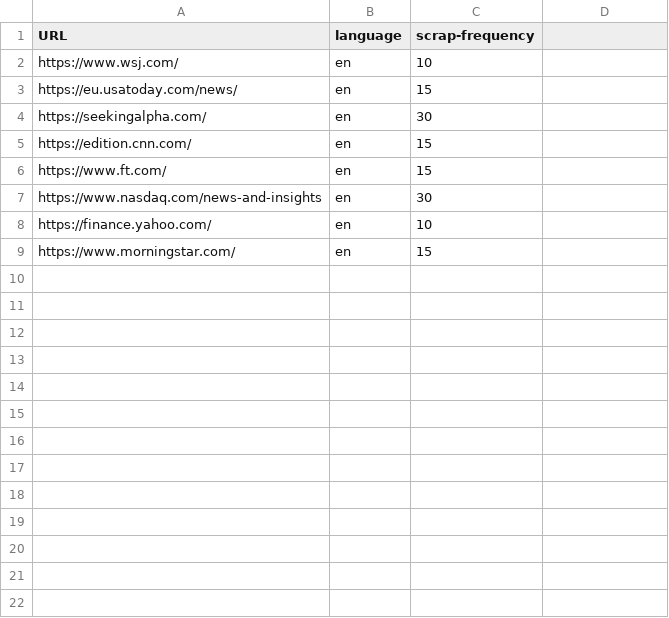
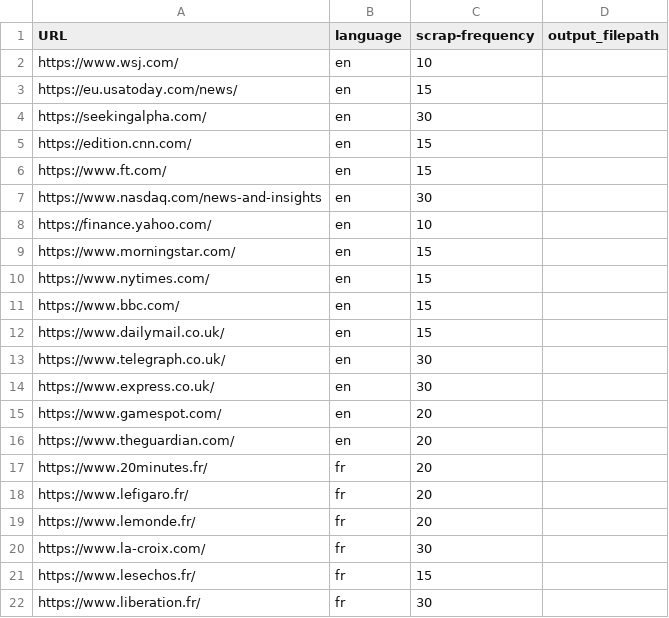
Before and after one commit to 0nyr/journals2data, a CSV file: conf/config.csv, drawn as a sheet; the diff names each change by its address in the sheet, - before the commit and + after, or states it on an @@ line.

Commit message:
Modified inputs to csv only. Testing new more robust way to load configs.

```diff
--- a/conf/config.csv
+++ b/conf/config.csv
-D1: (empty)
+D1: output_filepath
+row 10: https://www.nytimes.com/ | en | 15
+row 11: https://www.bbc.com/ | en | 15
+row 12: https://www.dailymail.co.uk/ | en | 15
+row 13: https://www.telegraph.co.uk/ | en | 30
+row 14: https://www.express.co.uk/ | en | 30
+row 15: https://www.gamespot.com/ | en | 20
+row 16: https://www.theguardian.com/ | en | 20
+row 17: https://www.20minutes.fr/ | fr | 20
+row 18: https://www.lefigaro.fr/ | fr | 20
+row 19: https://www.lemonde.fr/ | fr | 20
+row 20: https://www.la-croix.com/ | fr | 30
+row 21: https://www.lesechos.fr/ | fr | 15
+row 22: https://www.liberation.fr/ | fr | 30
```
Also changed, not shown: 7 other files.
